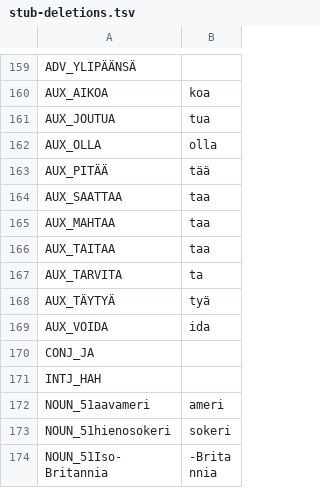
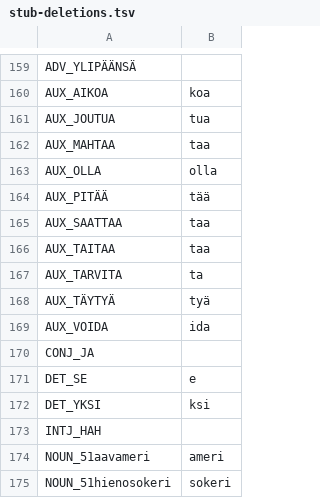
Before and after one commit to flammie/omorfi, a TSV file: src/paradigms/stub-deletions.tsv, drawn as a sheet; only a part is shown, gaps mark what is left out; the shorter side is filled out with more unchanged rows.

```diff
--- a/src/paradigms/stub-deletions.tsv
+++ b/src/paradigms/stub-deletions.tsv
@@ -161,2 +161,3 @@ AUX_AIKOA	koa
 AUX_JOUTUA	tua
+AUX_MAHTAA	taa
 AUX_OLLA	olla
@@ -164,3 +165,2 @@ AUX_PITÄÄ	tää
 AUX_SAATTAA	taa
-AUX_MAHTAA	taa
 AUX_TAITAA	taa
@@ -170,2 +170,4 @@ AUX_VOIDA	ida
 CONJ_JA	
+DET_SE	e
+DET_YKSI	ksi
 INTJ_HAH	
```
Also changed, not shown: src/paradigms/morphophonology.tsv, 4 other files.
